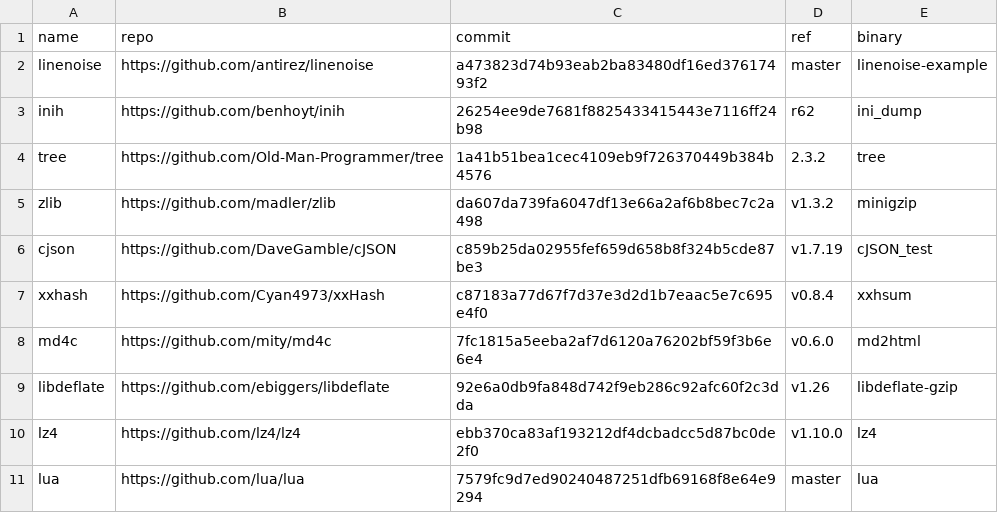
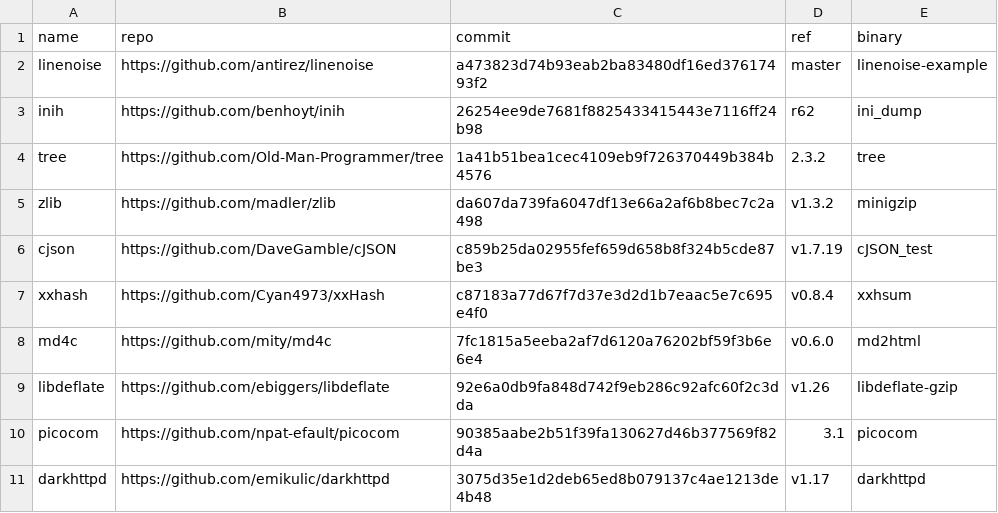
Before and after one commit to emilywest1/decompiler-bakeoff, a CSV file: programs.csv, drawn as a sheet; removed rows and columns are numbered as before the commit, all else as after; the diff names each change by its address in the sheet, - before the commit and + after, or states it on an @@ line.

```diff
--- a/programs.csv
+++ b/programs.csv
-row 10: lz4 | https://github.com/lz4/lz4 | ebb370ca83af193212df4dcbadcc5d87bc0de2f0 | v1.10.0 | lz4
-row 11: lua | https://github.com/lua/lua | 7579fc9d7ed90240487251dfb69168f8e64e9294 | master | lua
+row 10: picocom | https://github.com/npat-efault/picocom | 90385aabe2b51f39fa130627d46b377569f82d4a | 3.1 | picocom
+row 11: darkhttpd | https://github.com/emikulic/darkhttpd | 3075d35e1d2deb65ed8b079137c4ae1213de4b48 | v1.17 | darkhttpd
```
Also changed, not shown: results/results.csv, results/summary.csv, 4 other files.
